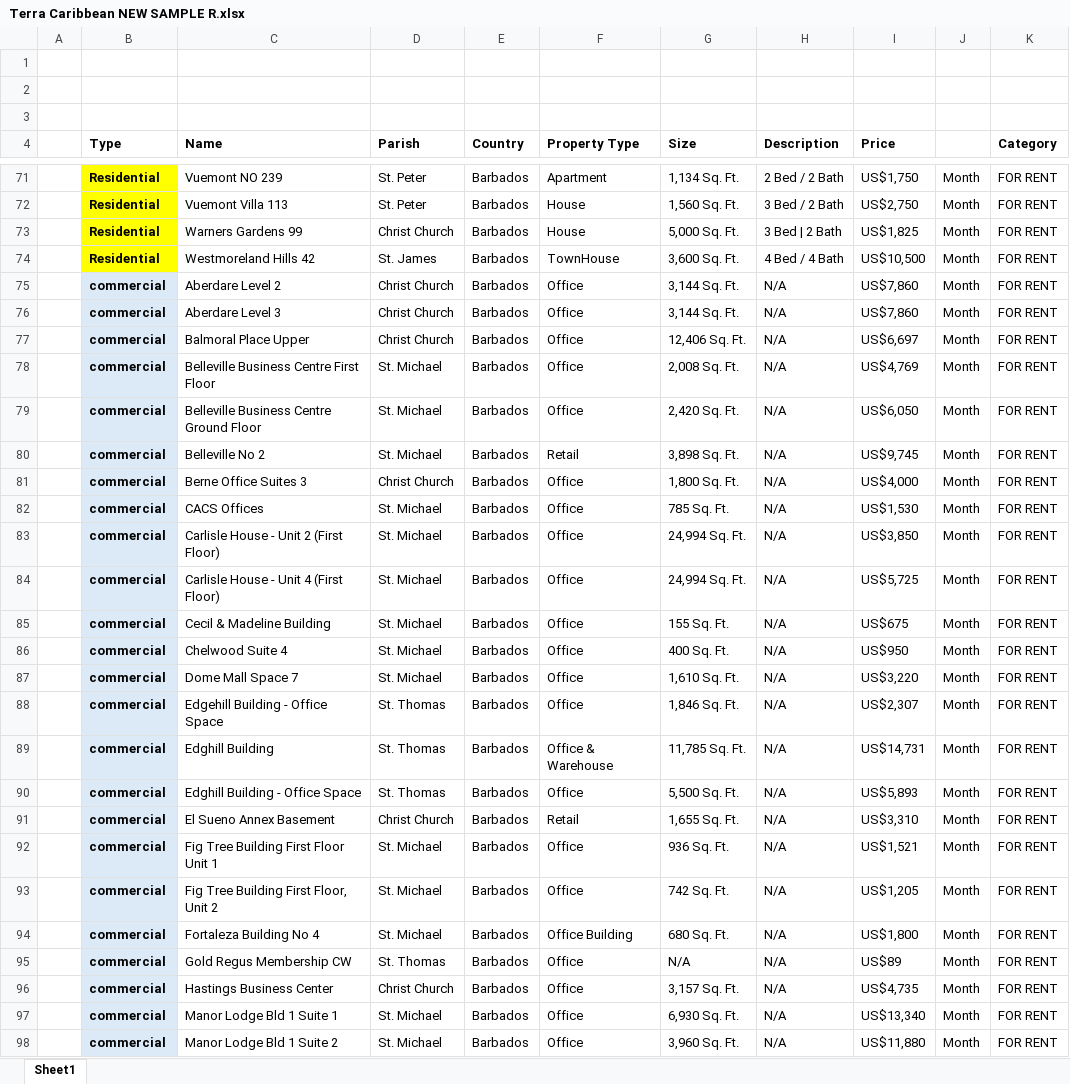
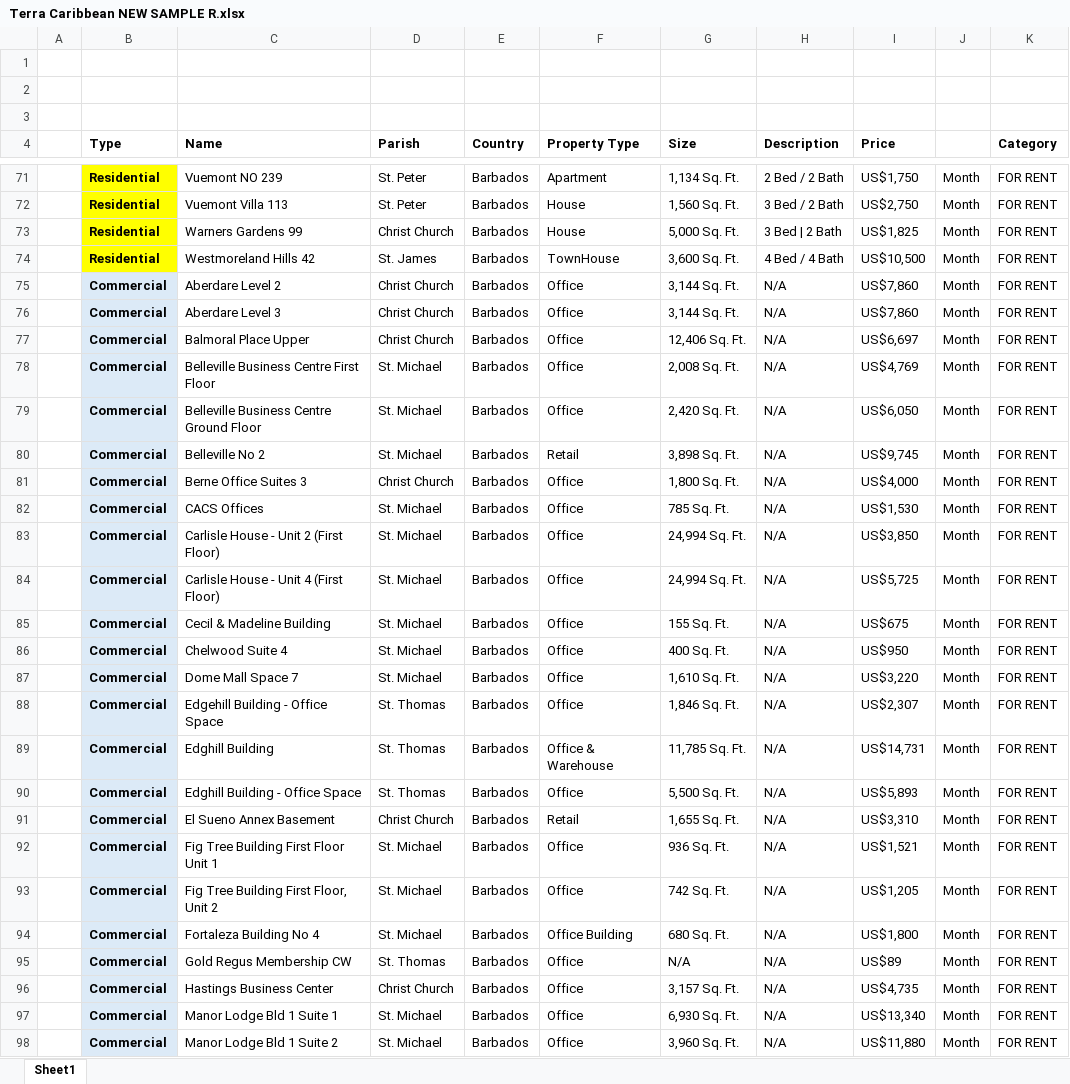
Before and after one commit to AiBlackie/Terra-app, an Excel workbook: Terra Caribbean NEW SAMPLE R.xlsx, sheet Sheet1, drawn as a sheet; only a part is shown, gaps mark what is left out; values as stored, in another font and other column widths than the file's, no borders; the diff covers the shown part only; the diff names each change by its address in the sheet, - before the commit and + after, or states it on an @@ line.

Commit message:
Add files via upload

```diff
--- a/Terra Caribbean NEW SAMPLE R.xlsx (sheet Sheet1)
+++ b/Terra Caribbean NEW SAMPLE R.xlsx (sheet Sheet1)
-B75:B98 (Type): commercial
+B75:B98 (Type): Commercial
```
Also changed, not shown: 575 edited cells elsewhere in this sheet.
